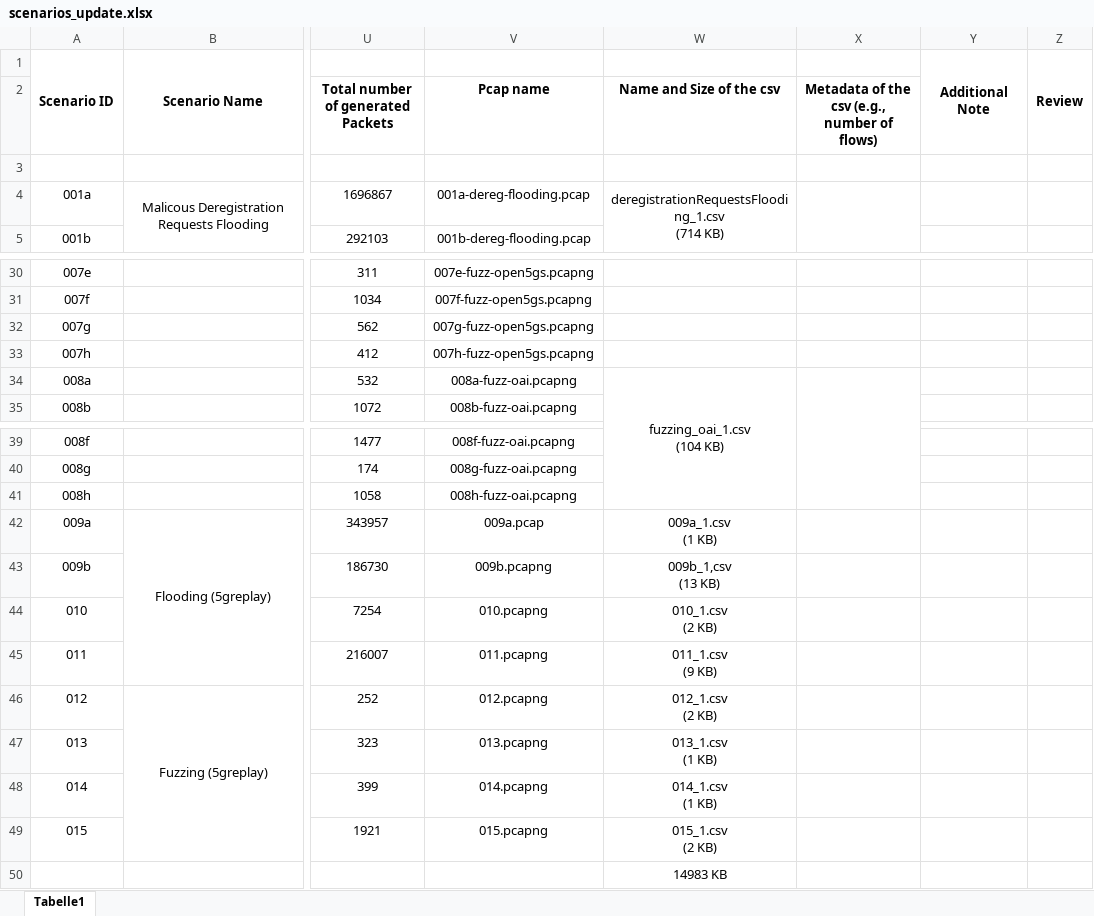
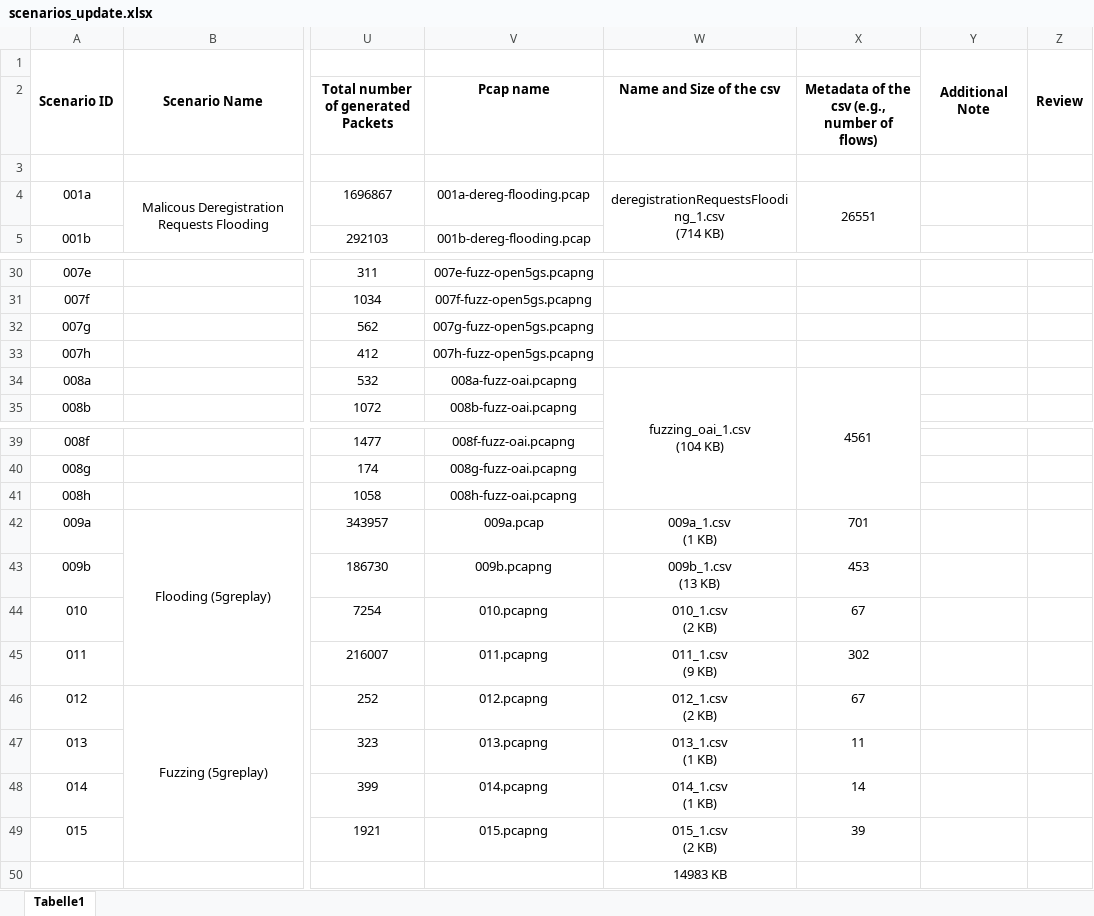
Before and after one commit to DLTeamTUC/5GDatasets, an Excel workbook: scenarios_update.xlsx, sheet Tabelle1, drawn as a sheet; only a part is shown, gaps mark what is left out; values as stored, in another font and other column widths than the file's, no borders; ↵ is a line break in a cell; the diff covers the shown part only; the diff names each change by its address in the sheet, - before the commit and + after, or states it on an @@ line.

Commit message:
Add files via upload

```diff
--- a/scenarios_update.xlsx (sheet Tabelle1)
+++ b/scenarios_update.xlsx (sheet Tabelle1)
-X4: (empty)
+X4: 26551
-X34: (empty)
+X34: 4561
-X42: (empty)
+X42: 701
-W43 (Name and Size of the csv): 009b_1,csv ↵ (13 KB)
+W43 (Name and Size of the csv): 009b_1.csv ↵ (13 KB)
-X43: (empty)
+X43: 453
-X44: (empty)
+X44: 67
-X45: (empty)
+X45: 302
-X46: (empty)
+X46: 67
-X47: (empty)
+X47: 11
-X48: (empty)
+X48: 14
-X49: (empty)
+X49: 39
```
Also changed, not shown: 6 edited cells elsewhere in this sheet.
